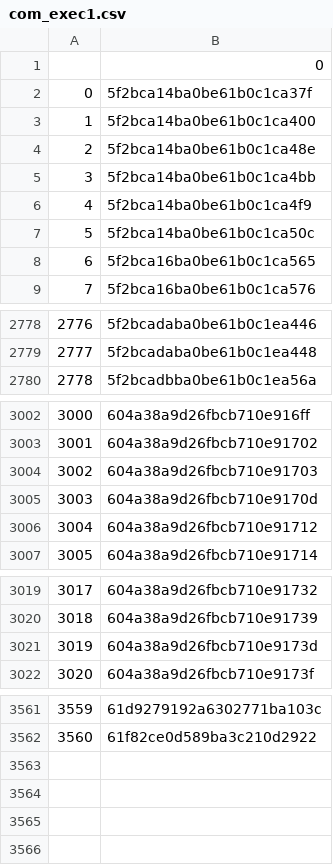
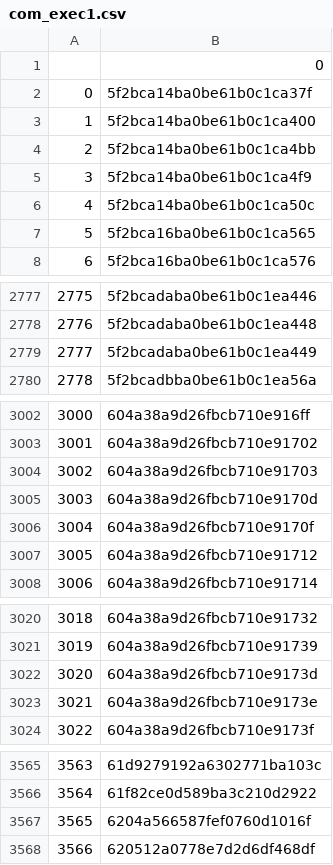
Before and after one commit to rajbirgitrepo/capmain, a CSV file: com_exec1.csv, drawn as a sheet; only a part is shown, gaps mark what is left out; removed rows and columns are numbered as before the commit, all else as after; the diff covers the shown part only; the diff names each change by its address in the sheet, - before the commit and + after, or states it on an @@ line.

```diff
--- a/com_exec1.csv
+++ b/com_exec1.csv
-row 4: 2 | 5f2bca14ba0be61b0c1ca48e
@@ column A renumbered between rows 4 and 3566 @@
+row 2779: 2777 | 5f2bcadaba0be61b0c1ea449
+row 3006: 3004 | 604a38a9d26fbcb710e9170f
+row 3023: 3021 | 604a38a9d26fbcb710e9173e
+row 3567: 3565 | 6204a566587fef0760d1016f
+row 3568: 3566 | 620512a0778e7d2d6df468df
```
Also changed, not shown: 3 added rows and 1 removed row elsewhere in this file, cloud_exec1.csv, exp_exec1.csv, 16 other files.
